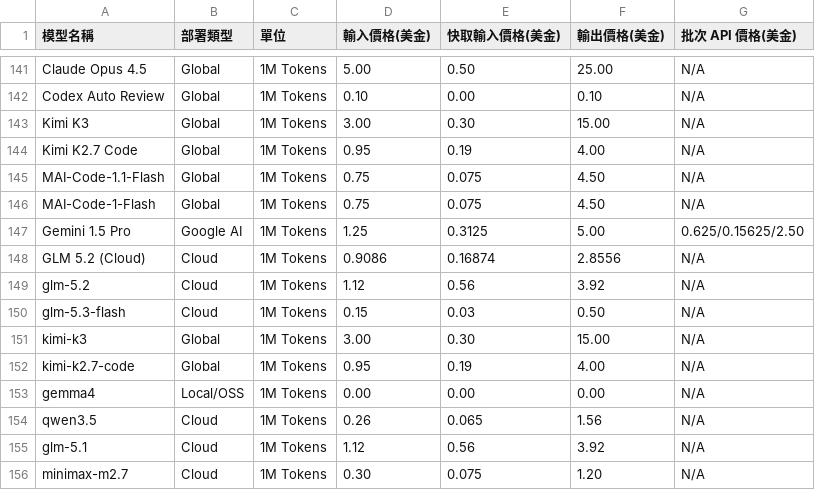
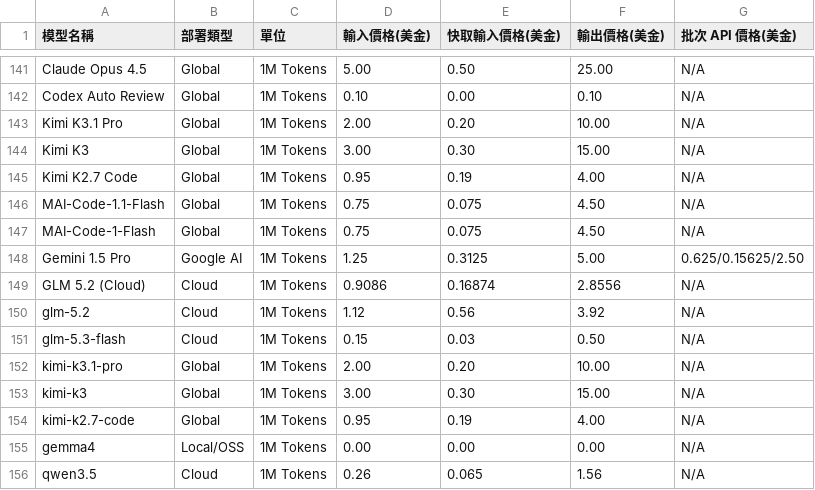
Before and after one commit to doggy8088/TokenUsageInsights, a CSV file: pricing.csv, drawn as a sheet; only a part is shown, gaps mark what is left out; the shorter side is filled out with more unchanged rows.

Commit message:
fix(pricing): 補上 Kimi K3.1 Pro 官方定價規則以修正成本高估
Kimi K3.1 Pro（kimi-k3.1-pro）使用量因價格表缺少專屬規則，被包含比對套用
Kimi K3 費率（輸入 3.00、快取輸入 0.30、輸出 15.00 美元／每百萬 tokens），
使費用估算高估約五成。依 Ollama 官方模型頁面與 Kimi 官方定價說明公布的費率
補齊設定，讓一般名稱、展示名稱與 cloud 標籤名稱皆能正確計價。

變更細節
- pricing.csv：依既有 Kimi 系列雙格式慣例新增兩筆條目，「Kimi K3.1 Pro」
  展示名稱與「kimi-k3.1-pro」小寫識別碼，部署類型為 Global；每百萬 Token 的
  輸入、快取輸入與輸出價格分別為 2.00、0.20、10.00 美元。官方未公布的批次
  API 費率維持 N/A，不推定折扣。
- src/pricing.rs：新增由實際 CSV 載入規則的回歸測試
  kimi_k3_1_pro_resolves_pricing_from_csv，驗證 kimi-k3.1-pro、
  kimi-k3.1-pro:cloud 與 Kimi K3.1 Pro 三種名稱的輸入、快取輸入、輸出及混合
  用量成本，防止未來再次遺漏價格條目或退回 Kimi K3 費率。
- docs/research/kimi-k3-1-pro-pricing.md：記錄官方來源、查證日期、三項 Token
  費率、名稱適用範圍、平價無長上下文分層、快取寫入費率未收錄，以及
  kimi-k3.1-pro-highspeed 為獨立模型不在本次範圍等注意事項。
- CHANGELOG.md：在未發行修正項目記錄價格補齊與原錯誤計價的影響範圍。

驗證項目
- 修正前執行新增測試，確認重現 kimi-k3.1-pro 被套用 Kimi K3 的 3.00 美元
  輸入費率；修正後測試通過。
- cargo fmt --check：通過。
- cargo test：474 項單元測試及 3 項整合測試全部通過，編譯零警告、零錯誤。
- cargo clippy --all-targets --all-features -- -D warnings：通過，零警告、
  零錯誤。
- git diff --check：通過。
- 人工核對 Ollama 模型頁面、Ollama 定價頁與 Kimi 官方定價說明，三方公布的
  輸入、快取輸入與輸出費率一致；本次未變更介面，未執行瀏覽器互動測試。

```diff
--- a/pricing.csv
+++ b/pricing.csv
@@ -142,2 +142,3 @@ Claude Opus 4.5,Global,1M Tokens,5.00,0.50,25.00,N/A
 Codex Auto Review,Global,1M Tokens,0.10,0.00,0.10,N/A
+Kimi K3.1 Pro,Global,1M Tokens,2.00,0.20,10.00,N/A
 Kimi K3,Global,1M Tokens,3.00,0.30,15.00,N/A
@@ -150,2 +151,3 @@ glm-5.2,Cloud,1M Tokens,1.12,0.56,3.92,N/A
 glm-5.3-flash,Cloud,1M Tokens,0.15,0.03,0.50,N/A
+kimi-k3.1-pro,Global,1M Tokens,2.00,0.20,10.00,N/A
 kimi-k3,Global,1M Tokens,3.00,0.30,15.00,N/A
```
Also changed, not shown: 3 other files.
